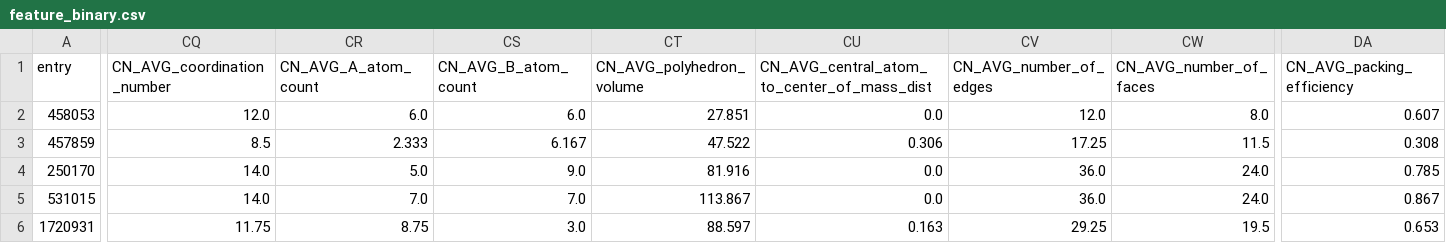
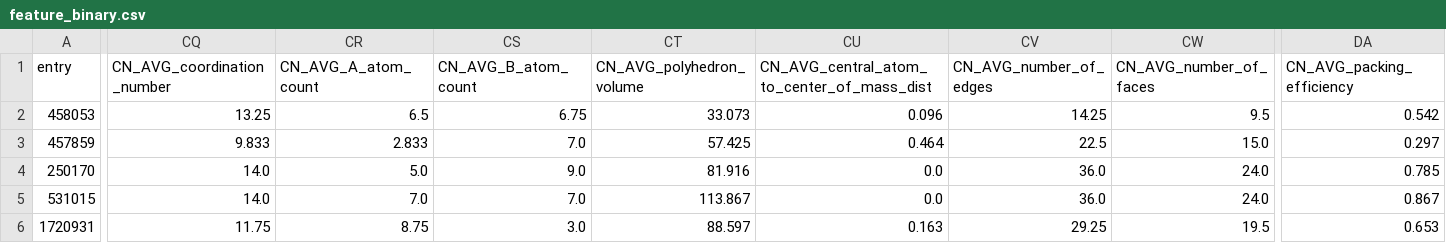
Before and after one commit to bobleesj/CIF-CN-Featurizer, a CSV file: 20240226_huge_file_test/csv/feature_binary.csv, drawn as a sheet; only a part is shown, gaps mark what is left out; the diff covers the shown part only; the diff names each change by its address in the sheet, - before the commit and + after, or states it on an @@ line.

```diff
--- a/20240226_huge_file_test/csv/feature_binary.csv
+++ b/20240226_huge_file_test/csv/feature_binary.csv
-CQ2 (CN_AVG_coordination_number): 12.0
+CQ2 (CN_AVG_coordination_number): 13.25
-CR2 (CN_AVG_A_atom_count): 6.0
+CR2 (CN_AVG_A_atom_count): 6.5
-CS2 (CN_AVG_B_atom_count): 6.0
+CS2 (CN_AVG_B_atom_count): 6.75
-CT2 (CN_AVG_polyhedron_volume): 27.851
+CT2 (CN_AVG_polyhedron_volume): 33.073
-CU2: 0.0
+CU2: 0.096
-CV2 (CN_AVG_number_of_edges): 12.0
+CV2 (CN_AVG_number_of_edges): 14.25
-CW2 (CN_AVG_number_of_faces): 8.0
+CW2 (CN_AVG_number_of_faces): 9.5
-DA2 (CN_AVG_packing_efficiency): 0.607
+DA2 (CN_AVG_packing_efficiency): 0.542
-CQ3 (CN_AVG_coordination_number): 8.5
+CQ3 (CN_AVG_coordination_number): 9.833
-CR3 (CN_AVG_A_atom_count): 2.333
+CR3 (CN_AVG_A_atom_count): 2.833
-CS3 (CN_AVG_B_atom_count): 6.167
+CS3 (CN_AVG_B_atom_count): 7.0
-CT3 (CN_AVG_polyhedron_volume): 47.522
+CT3 (CN_AVG_polyhedron_volume): 57.425
-CU3: 0.306
+CU3: 0.464
-CV3 (CN_AVG_number_of_edges): 17.25
+CV3 (CN_AVG_number_of_edges): 22.5
-CW3 (CN_AVG_number_of_faces): 11.5
+CW3 (CN_AVG_number_of_faces): 15.0
-DA3 (CN_AVG_packing_efficiency): 0.308
+DA3 (CN_AVG_packing_efficiency): 0.297
```
Also changed, not shown: 23 edited cells elsewhere in this file, 20240226_huge_file_test/csv/log.csv, 20240303_ternary_binary_test/csv/feature_binary.csv, 16 other files.
